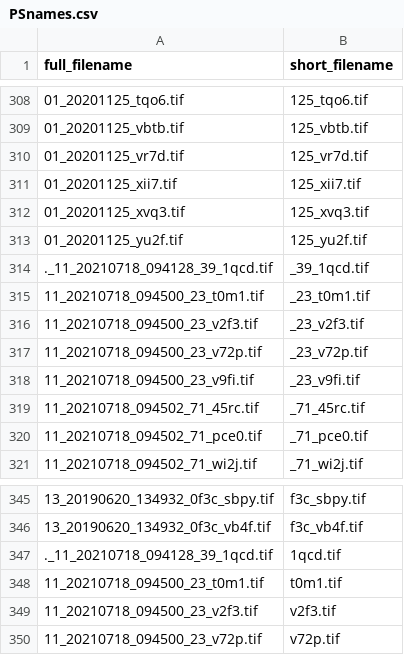
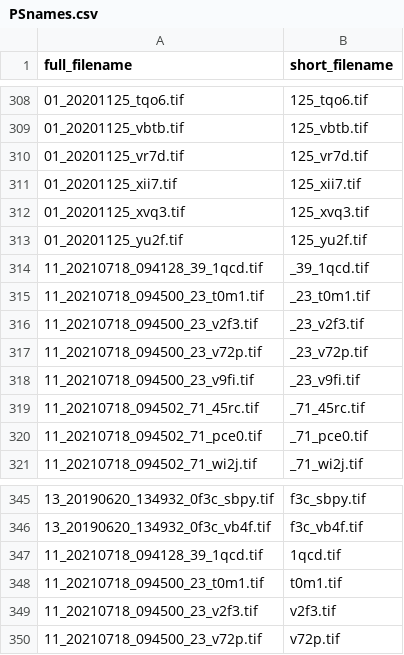
Before and after one commit to Tellman-lab/urbanFloodObservations, a CSV file: application_examples/PSnames.csv, drawn as a sheet; only a part is shown, gaps mark what is left out.

```diff
--- a/application_examples/PSnames.csv
+++ b/application_examples/PSnames.csv
@@ -313,3 +313,3 @@ full_filename,short_filename
 01_20201125_yu2f.tif,125_yu2f.tif
-._11_20210718_094128_39_1qcd.tif,_39_1qcd.tif
+11_20210718_094128_39_1qcd.tif,_39_1qcd.tif
 11_20210718_094500_23_t0m1.tif,_23_t0m1.tif
@@ -346,3 +346,3 @@ full_filename,short_filename
 13_20190620_134932_0f3c_vb4f.tif,f3c_vb4f.tif
-._11_20210718_094128_39_1qcd.tif,1qcd.tif
+11_20210718_094128_39_1qcd.tif,1qcd.tif
 11_20210718_094500_23_t0m1.tif,t0m1.tif
```
Also changed, not shown: 3 other files.
